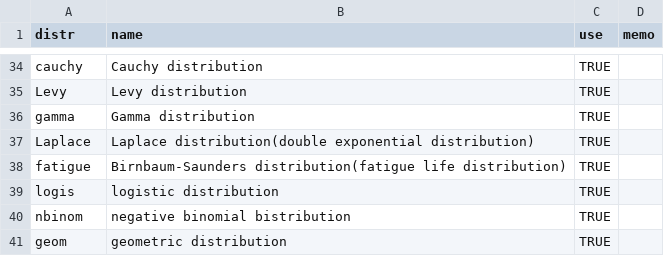
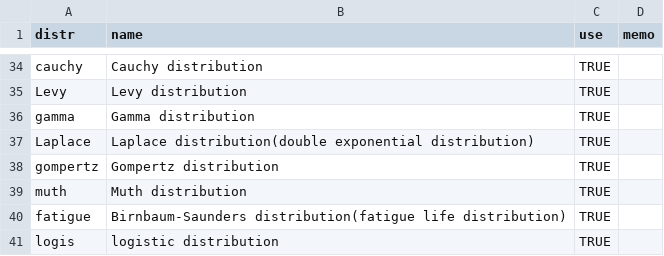
Before and after one commit to ToshihiroIguchi/ezdis, a CSV file: dist.csv, drawn as a sheet; only a part is shown, gaps mark what is left out; the shorter side is filled out with more unchanged rows.

Commit message:
add Muth distribution

```diff
--- a/dist.csv
+++ b/dist.csv
@@ -37,2 +37,4 @@ gamma,Gamma distribution,TRUE,
 Laplace,Laplace distribution(double exponential distribution),TRUE,
+gompertz,Gompertz distribution,TRUE,
+muth,Muth distribution,TRUE,
 fatigue,Birnbaum-Saunders distribution(fatigue life distribution),TRUE,
```
Also changed, not shown: 2 other files.
